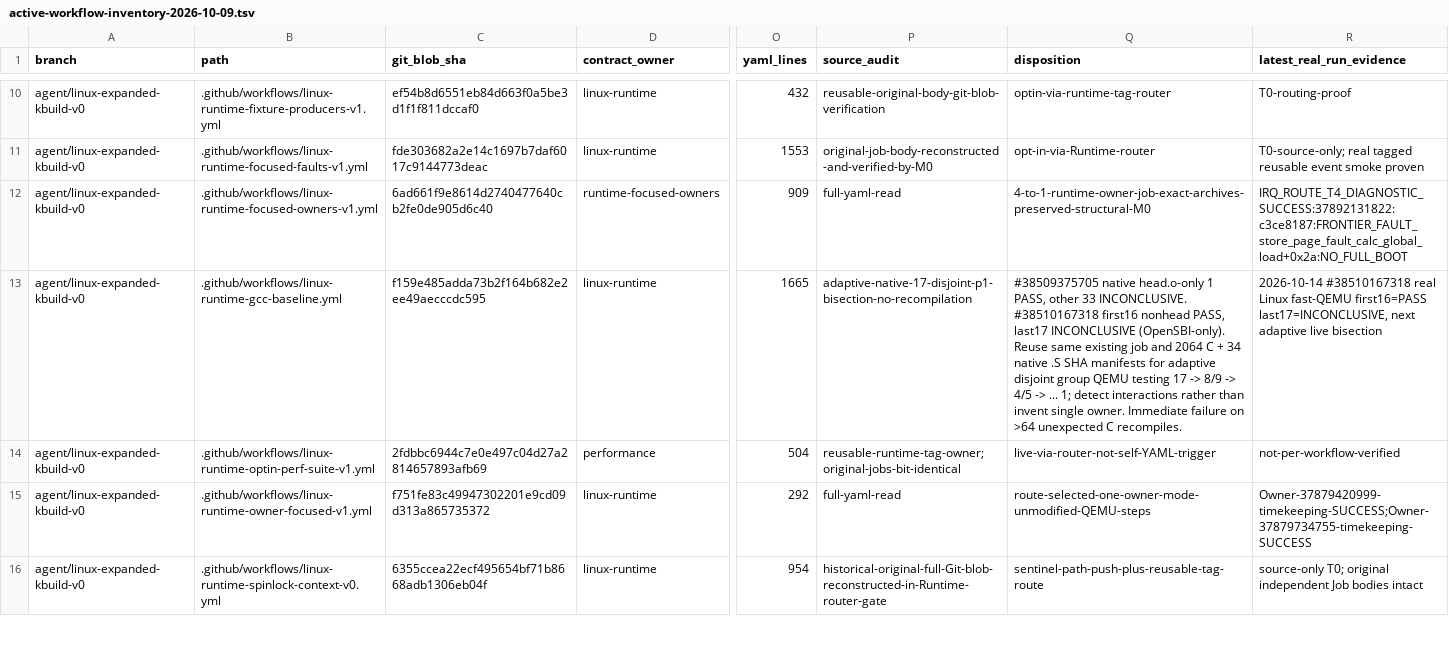
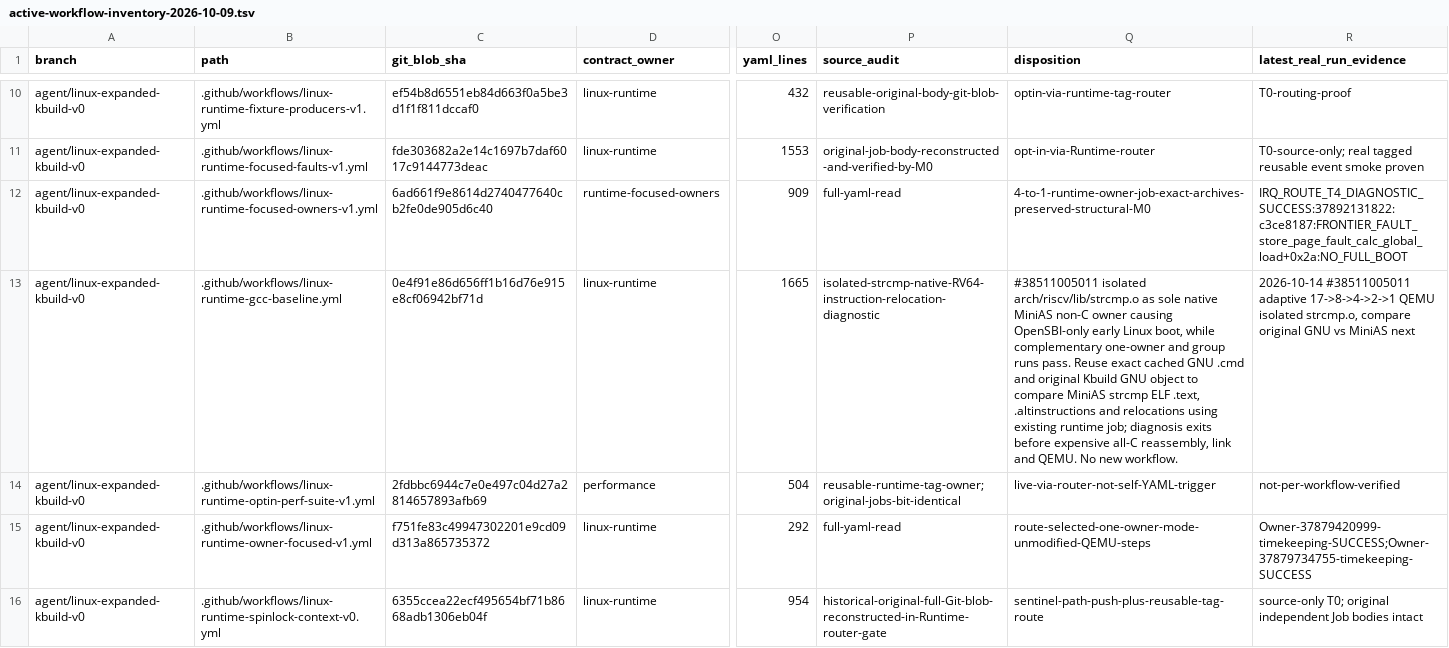
Before and after one commit to yituanxing/minic-toolchain, a TSV file: docs/ci/active-workflow-inventory-2026-10-09.tsv, drawn as a sheet; only a part is shown, gaps mark what is left out; the diff names each change by its address in the sheet, - before the commit and + after, or states it on an @@ line.

Commit message:
test(minias): examine GNU-vs-native strcmp.o sections, instruction bytes and relocation semantics without Linux rebuild
Real Linux 2064 MiniC+MiniAS C P1 baseline remains accepted. #38511005011 performed 8 authentic QEMU bisection trials, pinpointing arch/riscv/lib/strcmp.o as the independently failing MiniAS native assembly. Before changing assembler, restore the exact GNU Kbuild object and its .cmd, assemble unchanged original strcmp.S with MiniAS, compare original/native .text, alternative patching bytes, ELF section layouts, and relocation lists in retained logs. Skip 2060-C reassembly and full Linux link on this diagnostic-only tag. Existing workflow only, fast feedback.

[linux-native-union-cached] [linux-runtime-full-crossblock] [linux-minias-native-S-runtime] [linux-minias-strcmp-diff]

```diff
--- a/docs/ci/active-workflow-inventory-2026-10-09.tsv
+++ b/docs/ci/active-workflow-inventory-2026-10-09.tsv
-C13 (git_blob_sha): f159e485adda73b2f164b682e2ee49aecccdc595
+C13 (git_blob_sha): 0e4f91e86d656ff1b16d76e915e8cf06942bf71d
-P13 (source_audit): adaptive-native-17-disjoint-p1-bisection-no-recompilation
+P13 (source_audit): isolated-strcmp-native-RV64-instruction-relocation-diagnostic
-Q13 (disposition): #38509375705 native head.o-only 1 PASS, other 33 INCONCLUSIVE. #38510167318 first16 nonhead PASS, last17 INCONCLUSIVE (OpenSBI-only). Reuse same existing job and 2064 C + 34 native .S SHA manifests for adaptive disjoint group QEMU testing 17 -> 8/9 -> 4/5 -> ... 1; detect interactions rather than invent single owner. Immediate failure on >64 unexpected C recompiles.
+Q13 (disposition): #38511005011 isolated arch/riscv/lib/strcmp.o as sole native MiniAS non-C owner causing OpenSBI-only early Linux boot, while complementary one-owner and group runs pass. Reuse exact cached GNU .cmd and original Kbuild GNU object to compare MiniAS strcmp ELF .text, .altinstructions and relocations using existing runtime job; diagnosis exits before expensive all-C reassembly, link and QEMU. No new workflow.
-R13 (latest_real_run_evidence): 2026-10-14 #38510167318 real Linux fast-QEMU first16=PASS last17=INCONCLUSIVE, next adaptive live bisection
+R13 (latest_real_run_evidence): 2026-10-14 #38511005011 adaptive 17->8->4->2->1 QEMU isolated strcmp.o, compare original GNU vs MiniAS next
```
Also changed, not shown: 1 other file.
